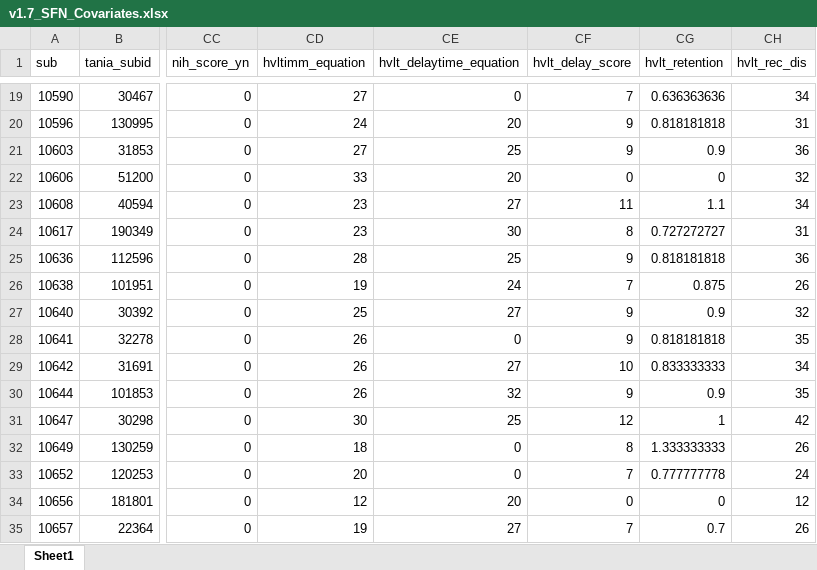
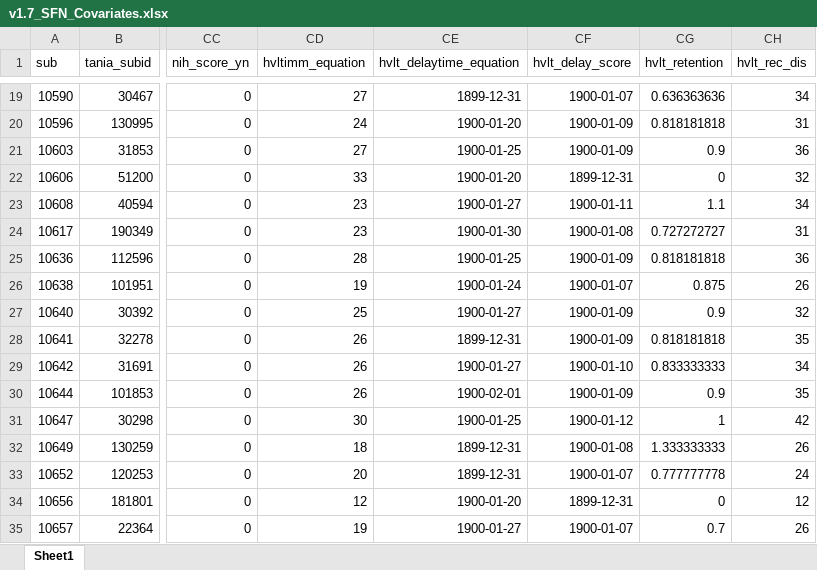
Before and after one commit to DVS-Lab/rf1-sra-socdoors, an Excel workbook: code/v1.7_SFN_Covariates.xlsx, sheet Sheet1, drawn as a sheet; only a part is shown, gaps mark what is left out; values as stored, in another font and other column widths than the file's, no borders; the diff covers the shown part only; the diff names each change by its address in the sheet, - before the commit and + after, or states it on an @@ line.

```diff
--- a/code/v1.7_SFN_Covariates.xlsx (sheet Sheet1)
+++ b/code/v1.7_SFN_Covariates.xlsx (sheet Sheet1)
-CE19 (hvlt_delaytime_equation): 0
+CE19 (hvlt_delaytime_equation): 1899-12-31
-CF19 (hvlt_delay_score): 7
+CF19 (hvlt_delay_score): 1900-01-07
-CE20 (hvlt_delaytime_equation): 20
+CE20 (hvlt_delaytime_equation): 1900-01-20
-CF20:CF21 (hvlt_delay_score): 9
+CF20:CF21 (hvlt_delay_score): 1900-01-09
-CE21 (hvlt_delaytime_equation): 25
+CE21 (hvlt_delaytime_equation): 1900-01-25
-CE22 (hvlt_delaytime_equation): 20
+CE22 (hvlt_delaytime_equation): 1900-01-20
-CF22 (hvlt_delay_score): 0
+CF22 (hvlt_delay_score): 1899-12-31
-CE23 (hvlt_delaytime_equation): 27
+CE23 (hvlt_delaytime_equation): 1900-01-27
-CF23 (hvlt_delay_score): 11
+CF23 (hvlt_delay_score): 1900-01-11
-CE24 (hvlt_delaytime_equation): 30
+CE24 (hvlt_delaytime_equation): 1900-01-30
-CF24 (hvlt_delay_score): 8
+CF24 (hvlt_delay_score): 1900-01-08
-CE25 (hvlt_delaytime_equation): 25
+CE25 (hvlt_delaytime_equation): 1900-01-25
-CF25 (hvlt_delay_score): 9
+CF25 (hvlt_delay_score): 1900-01-09
-CE26 (hvlt_delaytime_equation): 24
+CE26 (hvlt_delaytime_equation): 1900-01-24
-CF26 (hvlt_delay_score): 7
+CF26 (hvlt_delay_score): 1900-01-07
-CE27 (hvlt_delaytime_equation): 27
+CE27 (hvlt_delaytime_equation): 1900-01-27
-CF27:CF28 (hvlt_delay_score): 9
+CF27:CF28 (hvlt_delay_score): 1900-01-09
-CE28 (hvlt_delaytime_equation): 0
+CE28 (hvlt_delaytime_equation): 1899-12-31
-CE29 (hvlt_delaytime_equation): 27
+CE29 (hvlt_delaytime_equation): 1900-01-27
-CF29 (hvlt_delay_score): 10
+CF29 (hvlt_delay_score): 1900-01-10
-CE30 (hvlt_delaytime_equation): 32
+CE30 (hvlt_delaytime_equation): 1900-02-01
-CF30 (hvlt_delay_score): 9
+CF30 (hvlt_delay_score): 1900-01-09
-CE31 (hvlt_delaytime_equation): 25
+CE31 (hvlt_delaytime_equation): 1900-01-25
-CF31 (hvlt_delay_score): 12
+CF31 (hvlt_delay_score): 1900-01-12
-CE32:CE33 (hvlt_delaytime_equation): 0
+CE32:CE33 (hvlt_delaytime_equation): 1899-12-31
-CF32 (hvlt_delay_score): 8
+CF32 (hvlt_delay_score): 1900-01-08
-CF33 (hvlt_delay_score): 7
+CF33 (hvlt_delay_score): 1900-01-07
-CE34 (hvlt_delaytime_equation): 20
+CE34 (hvlt_delaytime_equation): 1900-01-20
-CF34 (hvlt_delay_score): 0
+CF34 (hvlt_delay_score): 1899-12-31
-CE35 (hvlt_delaytime_equation): 27
+CE35 (hvlt_delaytime_equation): 1900-01-27
-CF35 (hvlt_delay_score): 7
+CF35 (hvlt_delay_score): 1900-01-07
```
Also changed, not shown: 107 edited cells elsewhere in this sheet, 31 other files.
